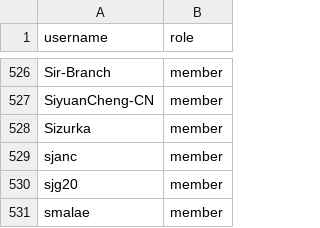
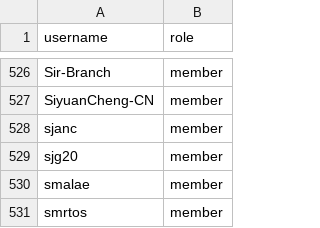
Before and after one commit to zephyrproject-rtos/infrastructure, a CSV file: terraform/github-zephyrproject-rtos/team/team-members/contributors.csv, drawn as a sheet; only a part is shown, gaps mark what is left out; the shorter side is filled out with more unchanged rows.

Commit message:
github: Remove Sizurka from contributors
Remove `Sizurka` from the contributors team because this user seems to
have blocked the zephyrproject-rtos organisation (getting "403 Blocked"
when attempting to invite).

Signed-off-by: Stephanos Ioannidis <root@stephanos.io>

```diff
--- a/terraform/github-zephyrproject-rtos/team/team-members/contributors.csv
+++ b/terraform/github-zephyrproject-rtos/team/team-members/contributors.csv
@@ -527,3 +527,2 @@ Sir-Branch,member
 SiyuanCheng-CN,member
-Sizurka,member
 sjanc,member
```
